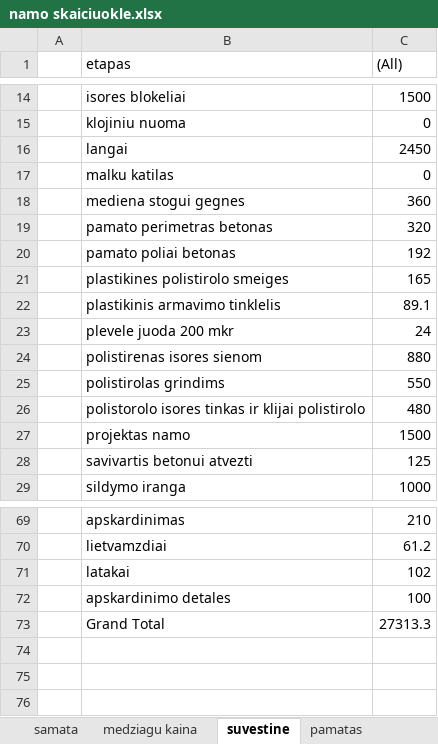
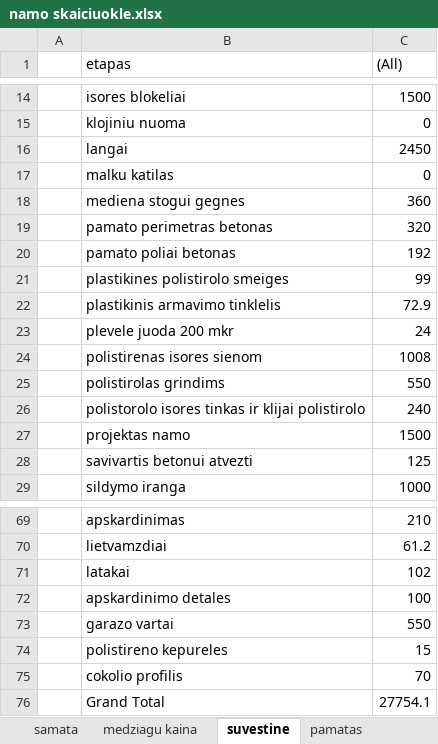
Before and after one commit to raimondassi/JavaKursai, an Excel workbook: paskaitu medziaga/naujas namas/namo skaiciuokle.xlsx, sheet suvestine, drawn as a sheet; only a part is shown, gaps mark what is left out; values as stored, in another font and other column widths than the file's, no borders; addresses are those after the commit; the diff names each change by its address in the sheet, - before the commit and + after, or states it on an @@ line.

```diff
--- a/paskaitu medziaga/naujas namas/namo skaiciuokle.xlsx (sheet suvestine)
+++ b/paskaitu medziaga/naujas namas/namo skaiciuokle.xlsx (sheet suvestine)
-C21 ((All)): 165
+C21 ((All)): 99
-C22 ((All)): 89.1
+C22 ((All)): 72.9
-C24 ((All)): 880
+C24 ((All)): 1008
-C26 ((All)): 480
+C26 ((All)): 240
+row 73:  | garazo vartai | 550
+row 74:  | polistireno kepureles | 15
+row 75:  | cokolio profilis | 70
-C76 ((All)): 27313.3
+C76 ((All)): 27754.1
```
Also changed, not shown: sheet samata, sheet pamatas, hidden cells, 41 other files.
